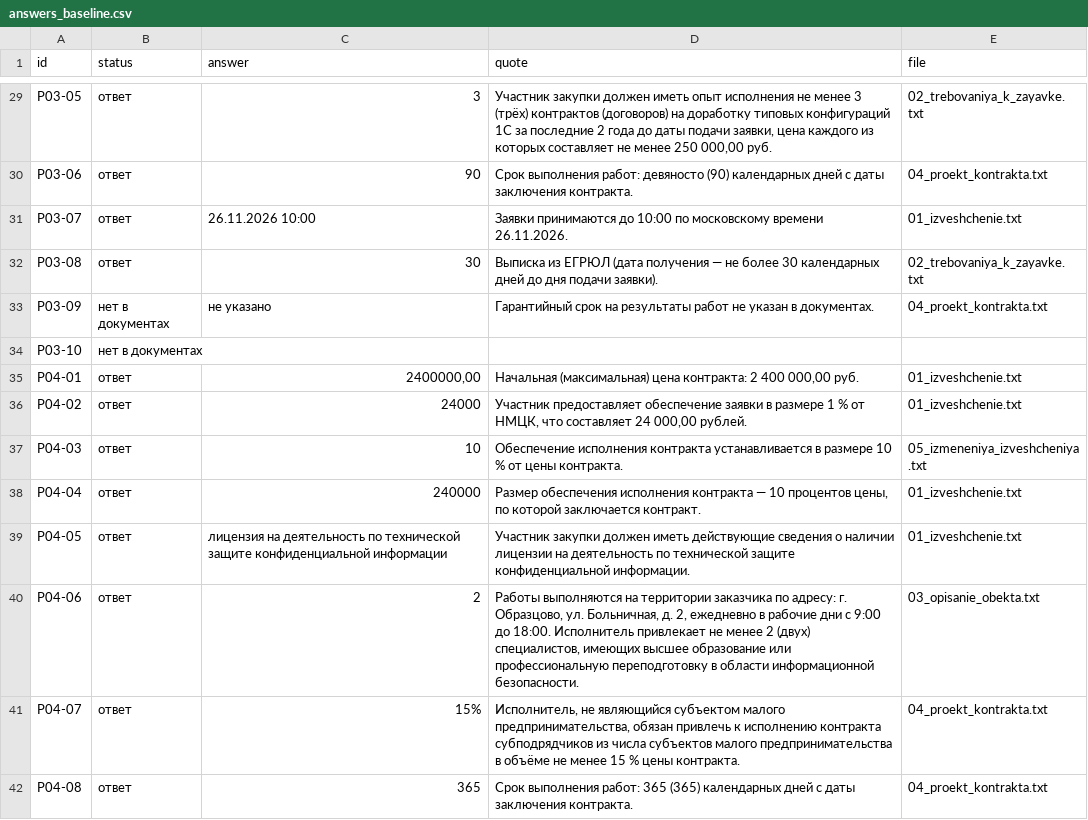
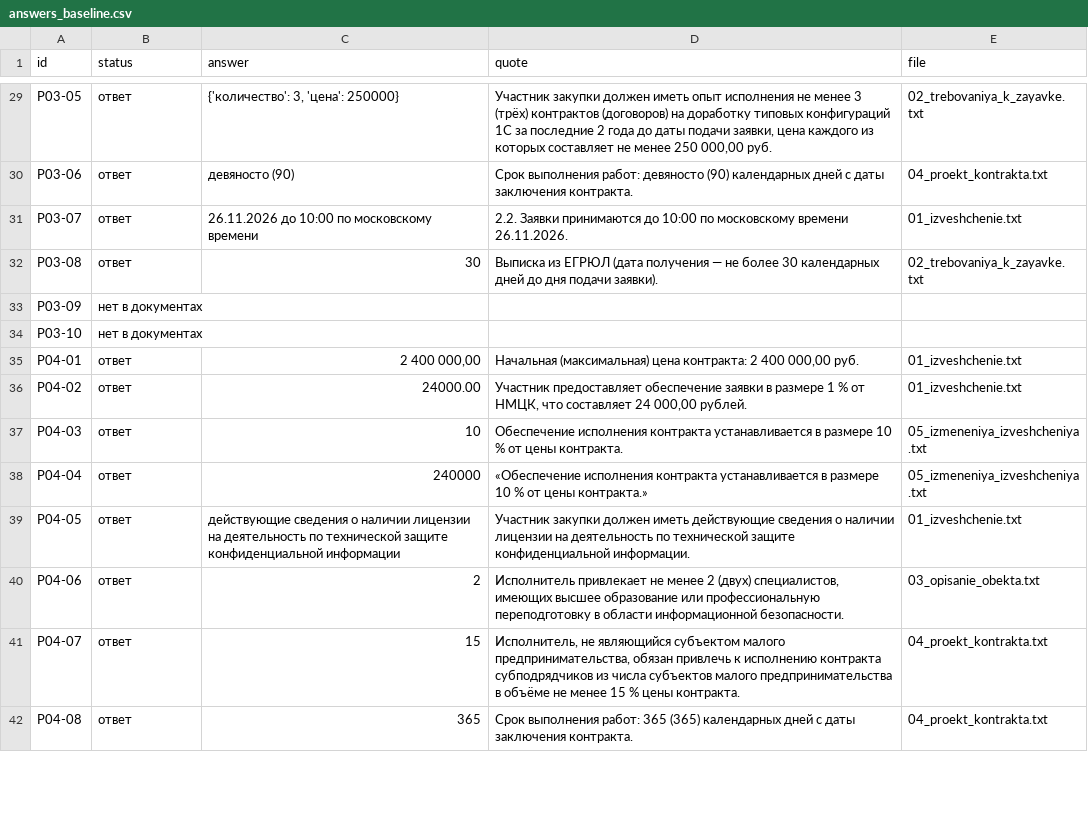
Before and after one commit to dimabalabanov939-arch/SSD2-Case_2, a CSV file: answers_baseline.csv, drawn as a sheet; only a part is shown, gaps mark what is left out; the diff covers the shown part only; the diff names each change by its address in the sheet, - before the commit and + after, or states it on an @@ line.

Commit message:
feat: v7 on GigaChat-2-Pro with honest cache key
- llm_cache.py: make_key включает LLM_MODEL и LLM_PROVIDER
  (без этого run_improved переиспользовал ответы GigaChat-2 на Pro)
- run_improved.py: уточнён SYSTEM_PROMPT для вопросов про лицензии
  (на Pro модель путала «какие должны быть» с «нужна ли ФСБ»)
- answers_baseline.csv: перепрогон на Pro (baseline кэш не использует,
  поэтому результат честный)
- answers.csv: финал на Pro с чистым кэшем

```diff
--- a/answers_baseline.csv
+++ b/answers_baseline.csv
-C29 (answer): 3
+C29 (answer): {'количество': 3, 'цена': 250000}
-C30 (answer): 90
+C30 (answer): девяносто (90)
-C31 (answer): 26.11.2026 10:00
+C31 (answer): 26.11.2026 до 10:00 по московскому времени
-D31 (quote): Заявки принимаются…
+D31 (quote): 2.2. Заявки принимаются…
-C33 (answer): не указано
+C33 (answer): (empty)
-D33 (quote): Гарантийный срок на результаты работ не указан в документах.
+D33 (quote): (empty)
-E33 (file): 04_proekt_kontrakta.txt
+E33 (file): (empty)
-C35 (answer): 2400000,00
+C35 (answer): 2 400 000,00
-C36 (answer): 24000
+C36 (answer): 24000.00
-D38 (quote): Размер обеспечения исполнения контракта — 10 процентов цены, по которой заключается контракт.
+D38 (quote): «Обеспечение исполнения контракта устанавливается в размере 10 % от цены контракта.»
-E38 (file): 01_izveshchenie.txt
+E38 (file): 05_izmeneniya_izveshcheniya.txt
-C39 (answer): лицензия на деятельность…
+C39 (answer): действующие сведения о наличии лицензии на деятельность…
-D40 (quote): Работы выполняются на территории заказчика по адресу: г. Образцово, ул. Больничная, д. 2, ежедневно в рабочие дни с 9:00 до 18:00. Исполнитель привлекает…
+D40 (quote): Исполнитель привлекает…
-C41 (answer): 15%
+C41 (answer): 15
```
Also changed, not shown: 58 edited cells elsewhere in this file, answers.csv, 3 other files.
